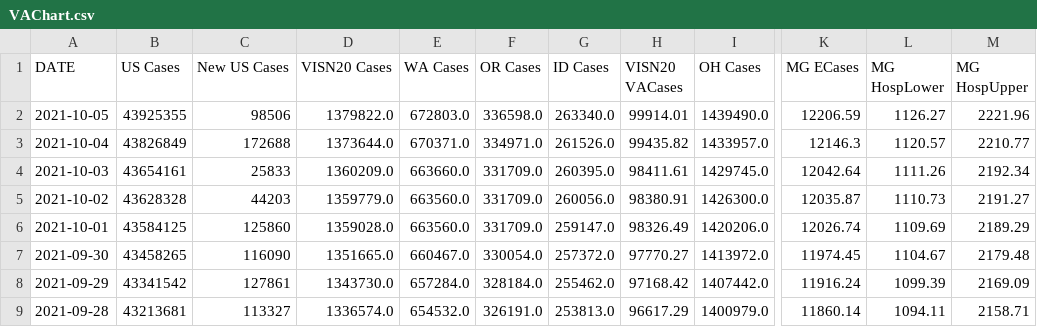
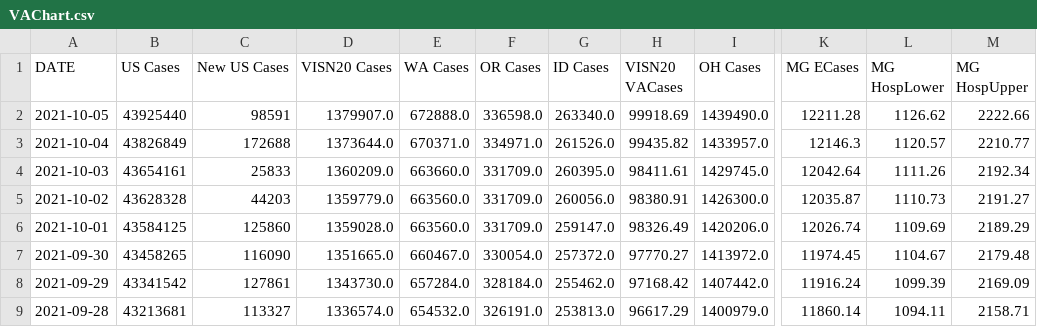
Before and after one commit to lrborrell/CCT_COVID-Monitoring, a CSV file: VAChart.csv, drawn as a sheet; only a part is shown, gaps mark what is left out; the diff names each change by its address in the sheet, - before the commit and + after, or states it on an @@ line.

```diff
--- a/VAChart.csv
+++ b/VAChart.csv
-B2 (US Cases): 43925355
+B2 (US Cases): 43925440
-C2 (New US Cases): 98506
+C2 (New US Cases): 98591
-D2 (VISN20 Cases): 1379822.0
+D2 (VISN20 Cases): 1379907.0
-E2 (WA Cases): 672803.0
+E2 (WA Cases): 672888.0
-H2 (VISN20 VACases): 99914.01
+H2 (VISN20 VACases): 99918.69
-K2 (MG ECases): 12206.59
+K2 (MG ECases): 12211.28
-L2 (MG HospLower): 1126.27
+L2 (MG HospLower): 1126.62
-M2 (MG HospUpper): 2221.96
+M2 (MG HospUpper): 2222.66
```
Also changed, not shown: CCTVAChart2.csv.
